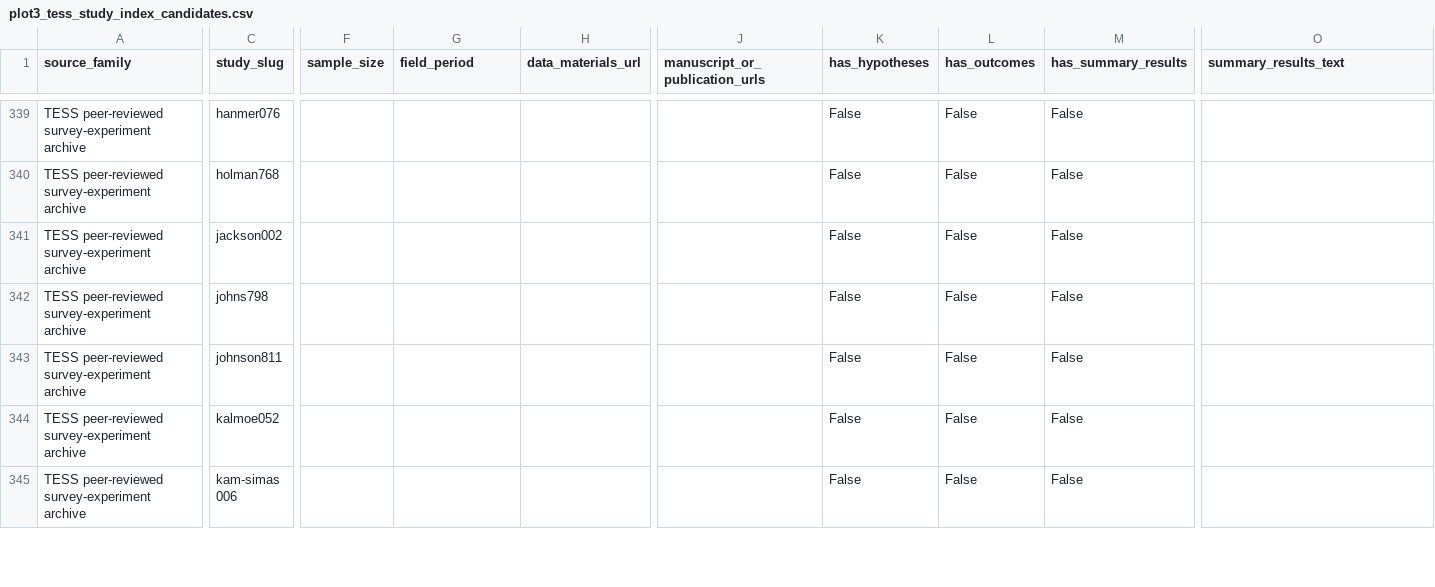
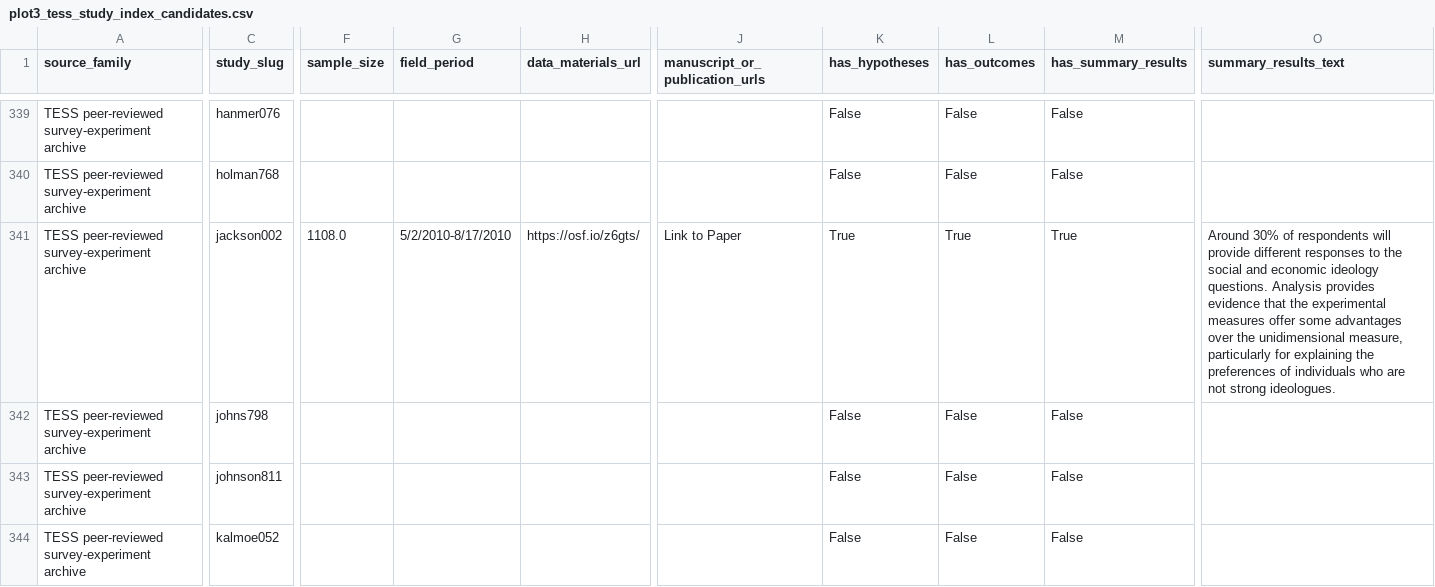
Before and after one commit to rexdouglass/PublishedSmallNStudiesDon-tMatter, a CSV file: data/derived/effect_inflation_dataset/plot3_tess_study_index_candidates.csv, drawn as a sheet; only a part is shown, gaps mark what is left out; the shorter side is filled out with more unchanged rows; the diff covers the shown part only; the diff names each change by its address in the sheet, - before the commit and + after, or states it on an @@ line.

```diff
--- a/data/derived/effect_inflation_dataset/plot3_tess_study_index_candidates.csv
+++ b/data/derived/effect_inflation_dataset/plot3_tess_study_index_candidates.csv
-F341 (sample_size): (empty)
+F341 (sample_size): 1108.0
-G341 (field_period): (empty)
+G341 (field_period): 5/2/2010-8/17/2010
-H341 (data_materials_url): (empty)
+H341 (data_materials_url): https://osf.io/z6gts/
-J341 (manuscript_or_publication_urls): (empty)
+J341 (manuscript_or_publication_urls): Link to Paper
-K341 (has_hypotheses): False
+K341 (has_hypotheses): True
-L341 (has_outcomes): False
+L341 (has_outcomes): True
-M341 (has_summary_results): False
+M341 (has_summary_results): True
-O341 (summary_results_text): (empty)
+O341 (summary_results_text): Around 30% of respondents will provide different responses to the social and economic ideology questions. Analysis provides evidence that the experimental measures offer some advantages over the unidimensional measure, particularly for explaining the preferences of individuals who are not strong ideologues.
```
Also changed, not shown: 3 edited cells elsewhere in this file, data/derived/effect_inflation_dataset/plot3_political_science_rescue_worklist.csv, data/derived/effect_inflation_dataset/plot3_preregistered_criteria_matrix.csv, 5 other files.
